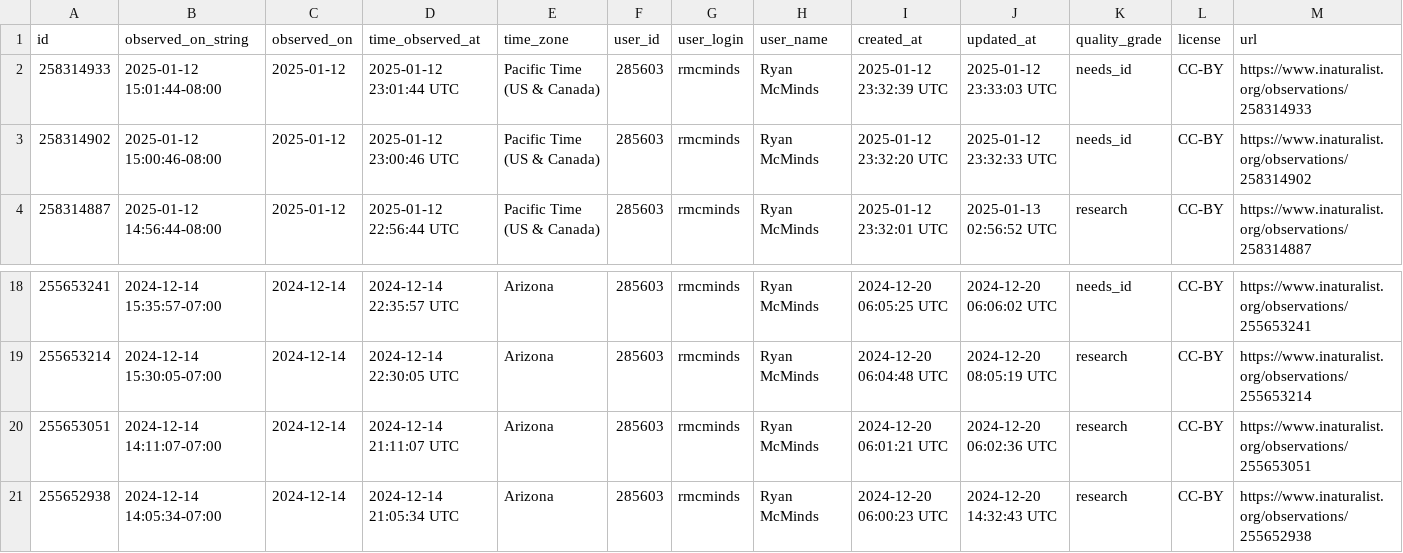
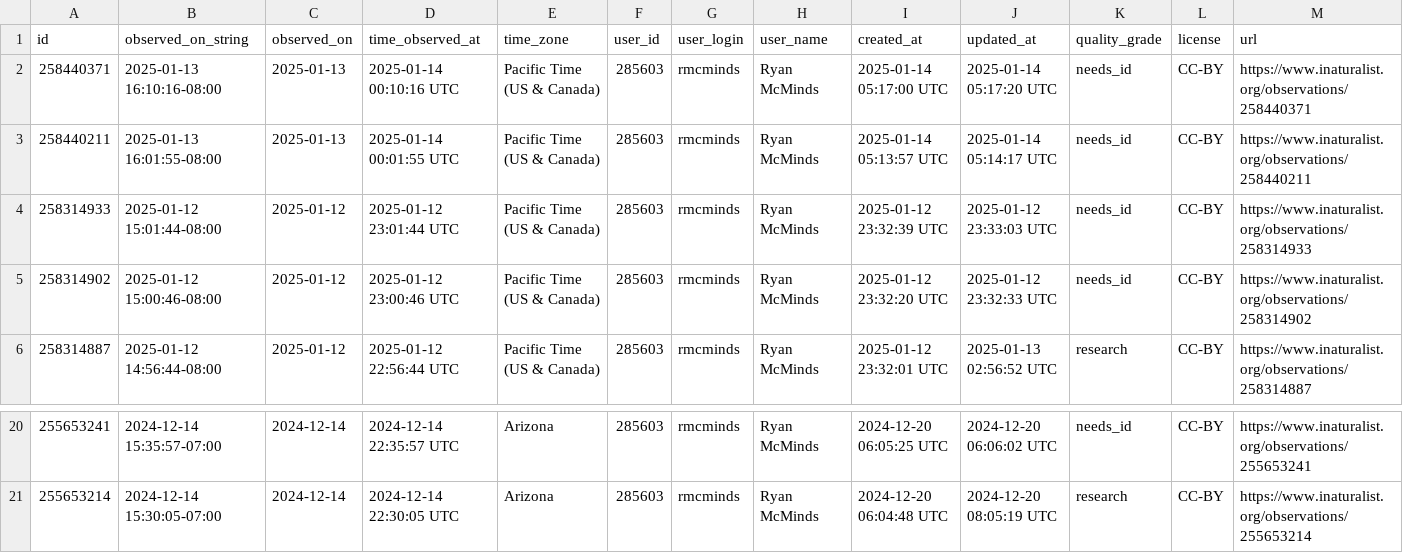
Before and after one commit to rmcminds/merdemicrobes, a CSV file: _data/most_recent_new_taxa.csv, drawn as a sheet; only a part is shown, gaps mark what is left out; removed rows and columns are numbered as before the commit, all else as after; rows hold the shown columns only; the diff names each change by its address in the sheet, - before the commit and + after, or states it on an @@ line.

```diff
--- a/_data/most_recent_new_taxa.csv
+++ b/_data/most_recent_new_taxa.csv
+row 2: 258440371 | 2025-01-13 16:10:16-08:00 | 2025-01-13 | 2025-01-14 00:10:16 UTC | Pacific Time (US & Canada) | 285603 | rmcminds | Ryan McMinds | 2025-01-14 05:17:00 UTC | 2025-01-14 05:17:20 UTC | needs_id | CC-BY | https://www.inaturalist.org/observations/258440371
+row 3: 258440211 | 2025-01-13 16:01:55-08:00 | 2025-01-13 | 2025-01-14 00:01:55 UTC | Pacific Time (US & Canada) | 285603 | rmcminds | Ryan McMinds | 2025-01-14 05:13:57 UTC | 2025-01-14 05:14:17 UTC | needs_id | CC-BY | https://www.inaturalist.org/observations/258440211
-row 20: 255653051 | 2024-12-14 14:11:07-07:00 | 2024-12-14 | 2024-12-14 21:11:07 UTC | Arizona | 285603 | rmcminds | Ryan McMinds | 2024-12-20 06:01:21 UTC | 2024-12-20 06:02:36 UTC | research | CC-BY | https://www.inaturalist.org/observations/255653051
-row 21: 255652938 | 2024-12-14 14:05:34-07:00 | 2024-12-14 | 2024-12-14 21:05:34 UTC | Arizona | 285603 | rmcminds | Ryan McMinds | 2024-12-20 06:00:23 UTC | 2024-12-20 14:32:43 UTC | research | CC-BY | https://www.inaturalist.org/observations/255652938
```
Also changed, not shown: 1 other file.
